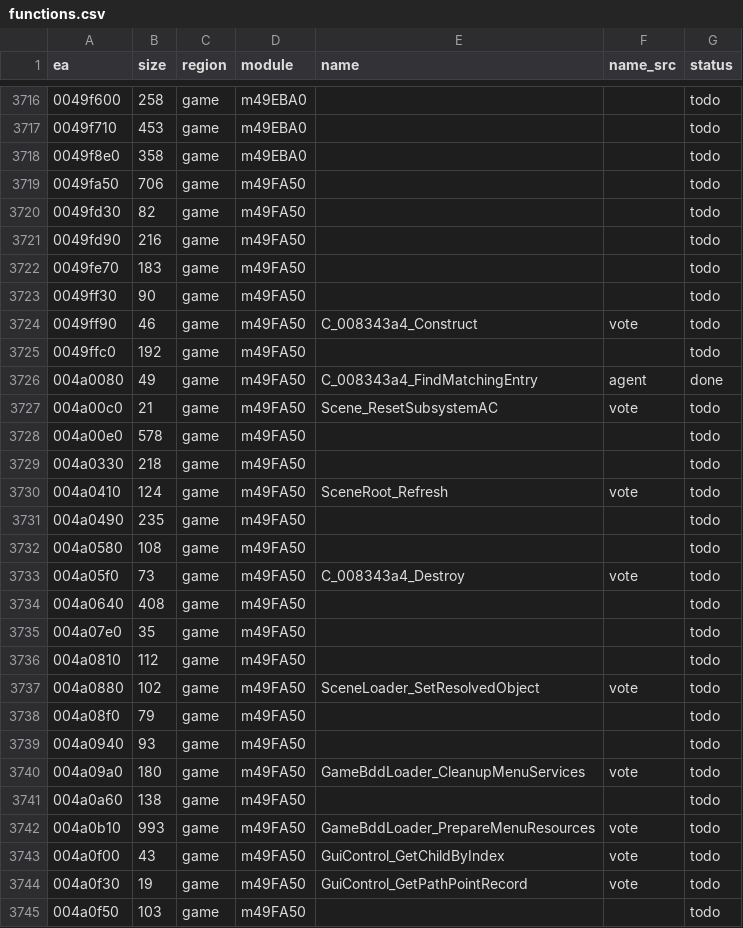
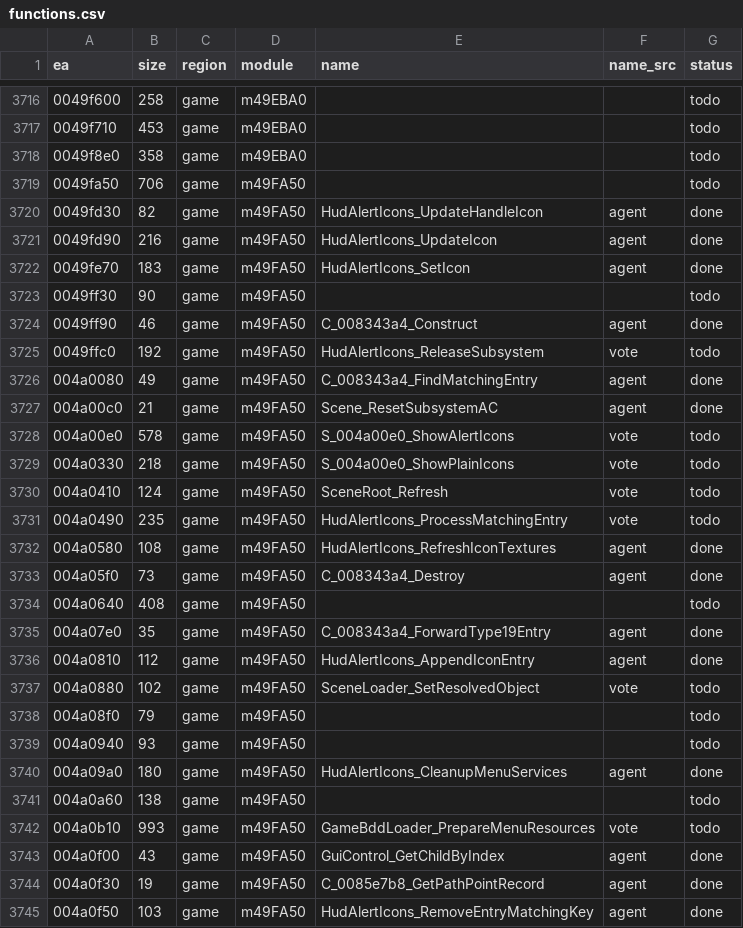
Before and after one commit to eonflux7/csf-re, a CSV file: db/functions.csv, drawn as a sheet; only a part is shown, gaps mark what is left out; the diff covers the shown part only.

```diff
--- a/db/functions.csv
+++ b/db/functions.csv
@@ -3719,19 +3719,19 @@ ea,size,region,module,name,name_src,status
 0049fa50,706,game,m49FA50,,,todo
-0049fd30,82,game,m49FA50,,,todo
-0049fd90,216,game,m49FA50,,,todo
-0049fe70,183,game,m49FA50,,,todo
+0049fd30,82,game,m49FA50,HudAlertIcons_UpdateHandleIcon,agent,done
+0049fd90,216,game,m49FA50,HudAlertIcons_UpdateIcon,agent,done
+0049fe70,183,game,m49FA50,HudAlertIcons_SetIcon,agent,done
 0049ff30,90,game,m49FA50,,,todo
-0049ff90,46,game,m49FA50,C_008343a4_Construct,vote,todo
-0049ffc0,192,game,m49FA50,,,todo
+0049ff90,46,game,m49FA50,C_008343a4_Construct,agent,done
+0049ffc0,192,game,m49FA50,HudAlertIcons_ReleaseSubsystem,vote,todo
 004a0080,49,game,m49FA50,C_008343a4_FindMatchingEntry,agent,done
-004a00c0,21,game,m49FA50,Scene_ResetSubsystemAC,vote,todo
-004a00e0,578,game,m49FA50,,,todo
-004a0330,218,game,m49FA50,,,todo
+004a00c0,21,game,m49FA50,Scene_ResetSubsystemAC,agent,done
+004a00e0,578,game,m49FA50,S_004a00e0_ShowAlertIcons,vote,todo
+004a0330,218,game,m49FA50,S_004a00e0_ShowPlainIcons,vote,todo
 004a0410,124,game,m49FA50,SceneRoot_Refresh,vote,todo
-004a0490,235,game,m49FA50,,,todo
-004a0580,108,game,m49FA50,,,todo
-004a05f0,73,game,m49FA50,C_008343a4_Destroy,vote,todo
+004a0490,235,game,m49FA50,HudAlertIcons_ProcessMatchingEntry,vote,todo
+004a0580,108,game,m49FA50,HudAlertIcons_RefreshIconTextures,agent,done
+004a05f0,73,game,m49FA50,C_008343a4_Destroy,agent,done
 004a0640,408,game,m49FA50,,,todo
-004a07e0,35,game,m49FA50,,,todo
-004a0810,112,game,m49FA50,,,todo
+004a07e0,35,game,m49FA50,C_008343a4_ForwardType19Entry,agent,done
+004a0810,112,game,m49FA50,HudAlertIcons_AppendIconEntry,agent,done
 004a0880,102,game,m49FA50,SceneLoader_SetResolvedObject,vote,todo
@@ -3739,7 +3739,7 @@ ea,size,region,module,name,name_src,status
 004a0940,93,game,m49FA50,,,todo
-004a09a0,180,game,m49FA50,GameBddLoader_CleanupMenuServices,vote,todo
+004a09a0,180,game,m49FA50,HudAlertIcons_CleanupMenuServices,agent,done
 004a0a60,138,game,m49FA50,,,todo
 004a0b10,993,game,m49FA50,GameBddLoader_PrepareMenuResources,vote,todo
-004a0f00,43,game,m49FA50,GuiControl_GetChildByIndex,vote,todo
-004a0f30,19,game,m49FA50,GuiControl_GetPathPointRecord,vote,todo
-004a0f50,103,game,m49FA50,,,todo
+004a0f00,43,game,m49FA50,GuiControl_GetChildByIndex,agent,done
+004a0f30,19,game,m49FA50,C_0085e7b8_GetPathPointRecord,agent,done
+004a0f50,103,game,m49FA50,HudAlertIcons_RemoveEntryMatchingKey,agent,done
```
Also changed, not shown: 52 edited cells elsewhere in this file, 34 other files.
